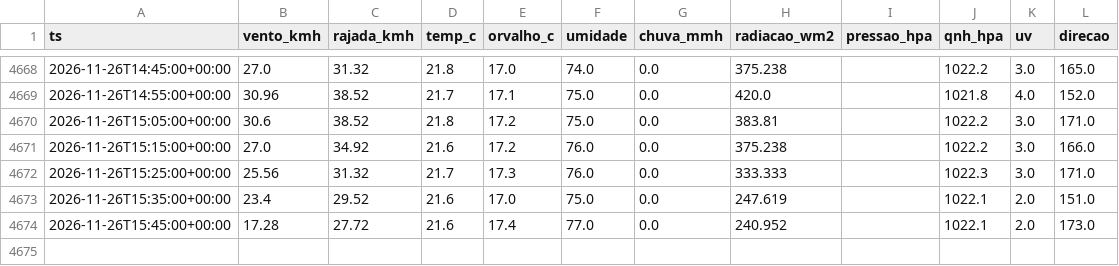
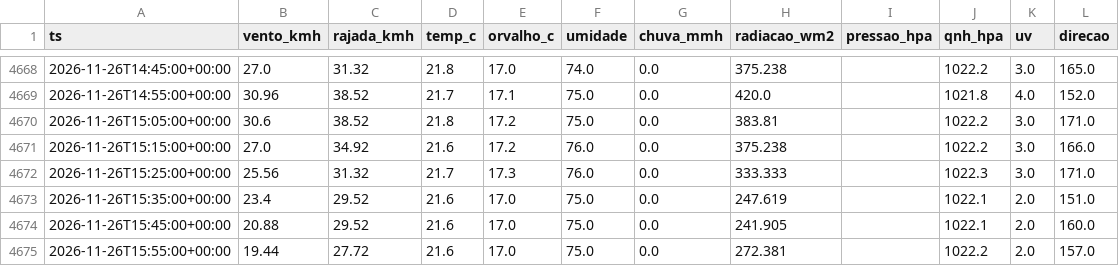
Before and after one commit to fernandoliveiraf-sudo/previsao-cnp-boituva, a CSV file: dados/cnp_5min_2026-11.csv, drawn as a sheet; only a part is shown, gaps mark what is left out.

```diff
--- a/dados/cnp_5min_2026-11.csv
+++ b/dados/cnp_5min_2026-11.csv
@@ -4673,2 +4673,3 @@ ts,vento_kmh,rajada_kmh,temp_c,orvalho_c,umidade,chuva_mmh,radiacao_wm2,pressao_
 2026-11-26T15:35:00+00:00,23.4,29.52,21.6,17.0,75.0,0.0,247.619,,1022.1,2.0,151.0
-2026-11-26T15:45:00+00:00,17.28,27.72,21.6,17.4,77.0,0.0,240.952,,1022.1,2.0,173.0
+2026-11-26T15:45:00+00:00,20.88,29.52,21.6,17.0,75.0,0.0,241.905,,1022.1,2.0,160.0
+2026-11-26T15:55:00+00:00,19.44,27.72,21.6,17.0,75.0,0.0,272.381,,1022.2,2.0,157.0
```
Also changed, not shown: 1 other file.
